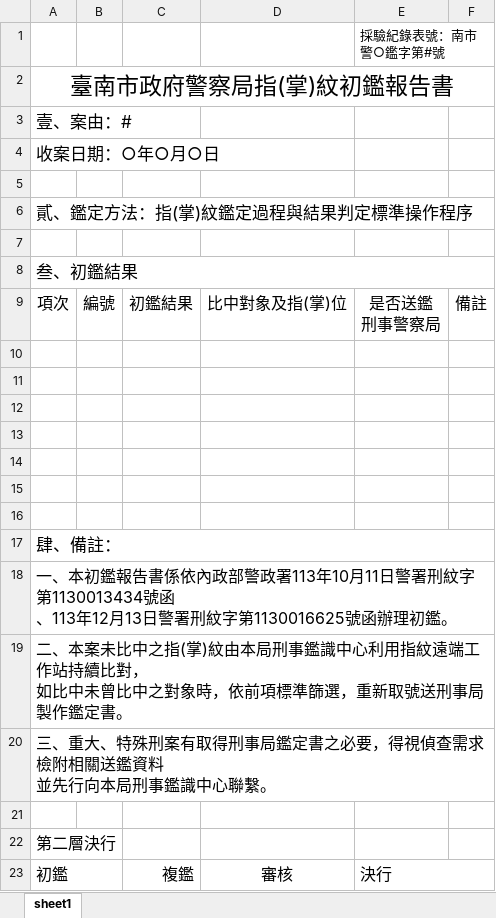
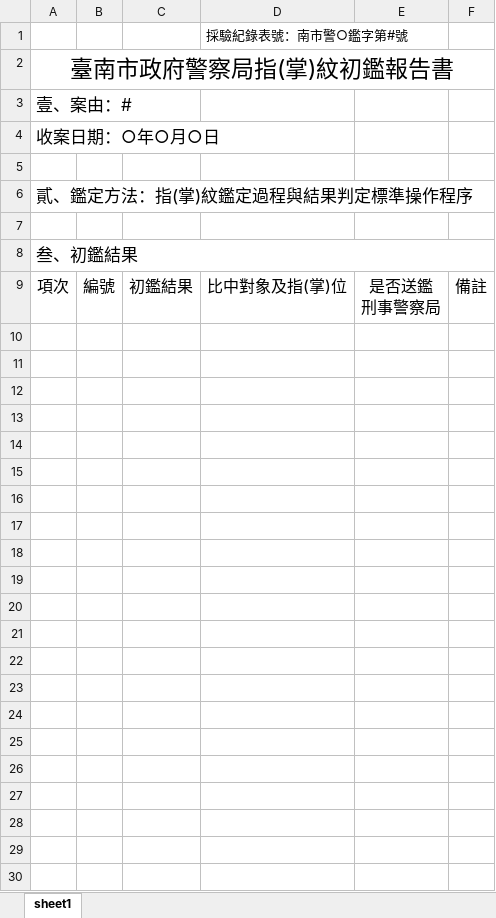
Before and after one commit to CSIKaiHan/FpInitImg, an Excel workbook: init3.xlsx, sheet sheet1, drawn as a sheet; values as stored, in another font and other column widths than the file's, no borders; removed rows and columns are numbered as before the commit, all else as after; ↵ is a line break in a cell; the diff names each change by its address in the sheet, - before the commit and + after, or states it on an @@ line.

Commit message:
+ .xlsx

```diff
--- a/init3.xlsx (sheet sheet1)
+++ b/init3.xlsx (sheet sheet1)
-row 1:  |  |  |  | 採驗紀錄表號：南市警○鑑字第#號
+row 1:  |  |  | 採驗紀錄表號：南市警○鑑字第#號
-row 10: (empty)
-row 11: (empty)
-row 12: (empty)
-row 13: (empty)
-row 14: (empty)
-row 15: (empty)
-row 16: (empty)
-row 17: 肆、備註：
-row 18: 一、本初鑑報告書係依內政部警政署113年10月11日警署刑紋字第1130013434號函 ↵ 、113年12月13日警署刑紋字第1130016625號函辦理初鑑。
-row 19: 二、本案未比中之指(掌)紋由本局刑事鑑識中心利用指紋遠端工作站持續比對， ↵ 如比中未曾比中之對象時，依前項標準篩選，重新取號送刑事局製作鑑定書。
-row 20: 三、重大、特殊刑案有取得刑事局鑑定書之必要，得視偵查需求檢附相關送鑑資料 ↵ 並先行向本局刑事鑑識中心聯繫。
-row 21: (empty)
-row 22: 第二層決行
-row 23: 初鑑 |  | 複鑑 | 審核 | 決行
```
Also changed, not shown: 12 other files.
